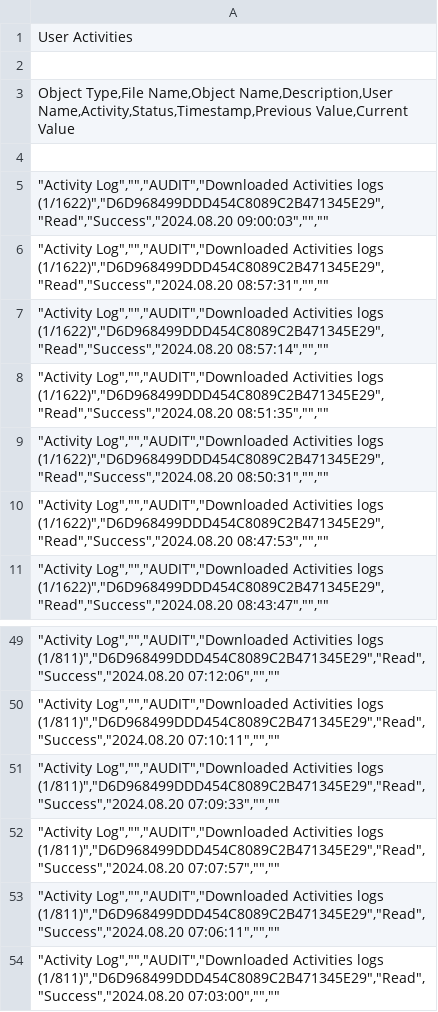
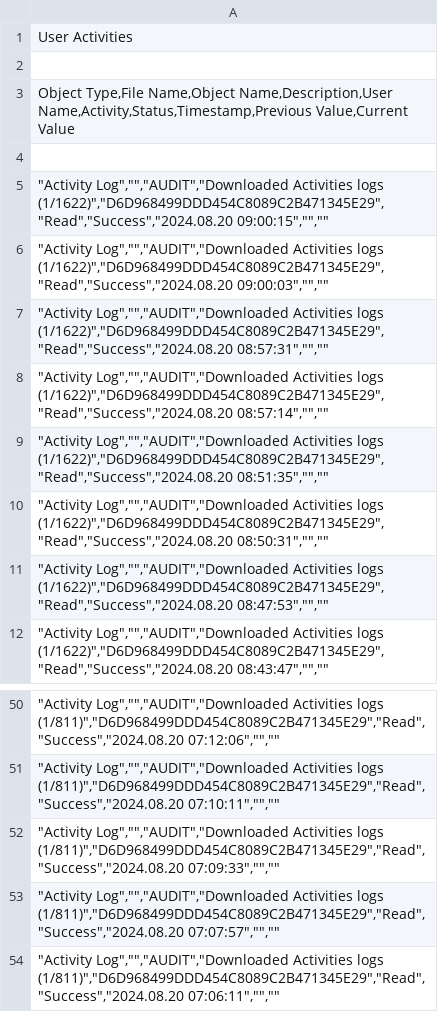
Before and after one commit to thomasgeier03/API-Requests, a CSV file: output/activities.csv, drawn as a sheet; only a part is shown, gaps mark what is left out; removed rows and columns are numbered as before the commit, all else as after; the diff names each change by its address in the sheet, - before the commit and + after, or states it on an @@ line.

```diff
--- a/output/activities.csv
+++ b/output/activities.csv
+row 5: "Activity Log","","AUDIT","Downloaded Activities logs (1/1622)","D6D968499DDD454C8089C2B471345E29","Read","Success","2024.08.20 09:00:15","",""
-row 54: "Activity Log","","AUDIT","Downloaded Activities logs (1/811)","D6D968499DDD454C8089C2B471345E29","Read","Success","2024.08.20 07:03:00","",""
```
Also changed, not shown: 2 other files.
